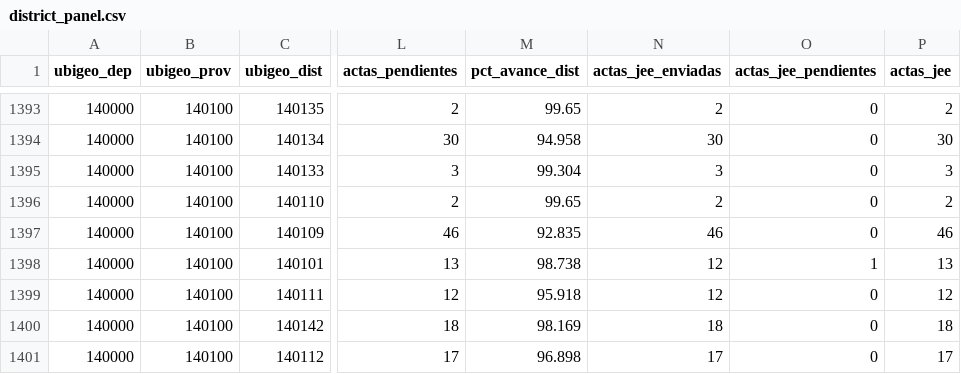
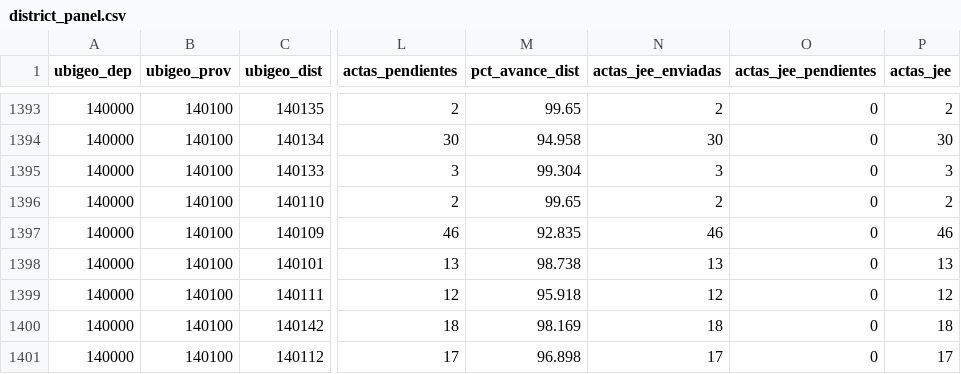
Before and after one commit to artvepa80/onpe-2026-forecast, a CSV file: data/district_panel.csv, drawn as a sheet; only a part is shown, gaps mark what is left out; the diff names each change by its address in the sheet, - before the commit and + after, or states it on an @@ line.

```diff
--- a/data/district_panel.csv
+++ b/data/district_panel.csv
-N1398 (actas_jee_enviadas): 12
+N1398 (actas_jee_enviadas): 13
-O1398 (actas_jee_pendientes): 1
+O1398 (actas_jee_pendientes): 0
```
Also changed, not shown: docs/data/district_panel.csv, 2 other files.
